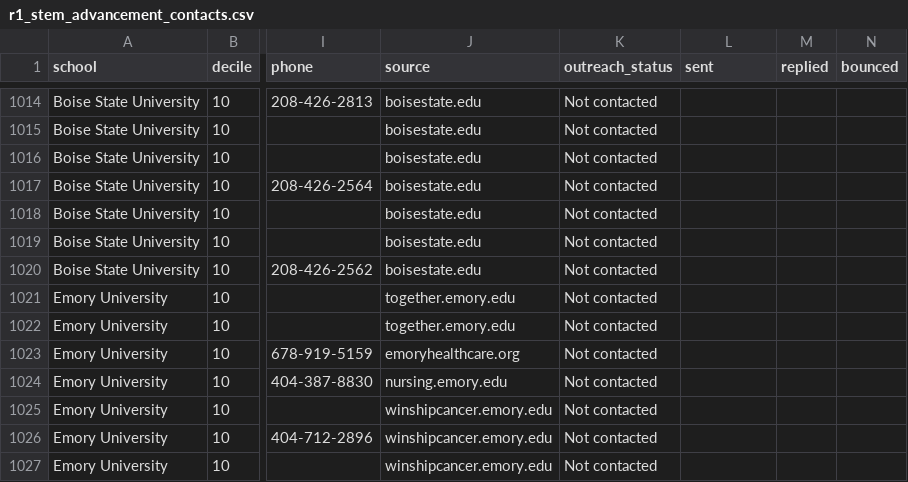
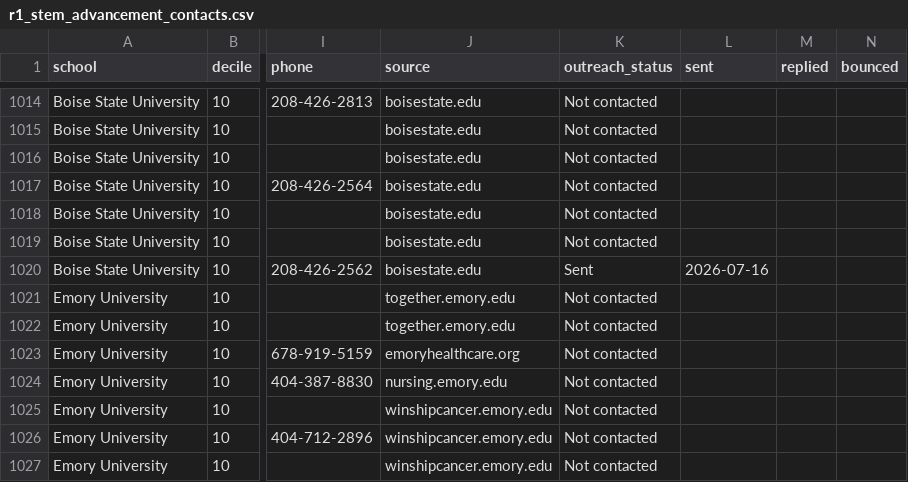
Before and after one commit to ag811987/r1-stem-advancement, a CSV file: pipeline/r1_stem_advancement_contacts.csv, drawn as a sheet; only a part is shown, gaps mark what is left out; the diff names each change by its address in the sheet, - before the commit and + after, or states it on an @@ line.

Commit message:
Outreach sync 2026-07-16

```diff
--- a/pipeline/r1_stem_advancement_contacts.csv
+++ b/pipeline/r1_stem_advancement_contacts.csv
-K1020 (outreach_status): Not contacted
+K1020 (outreach_status): Sent
-L1020 (sent): (empty)
+L1020 (sent): 2026-07-16
```
Also changed, not shown: r1_stem_advancement_contacts.csv, 3 other files.
